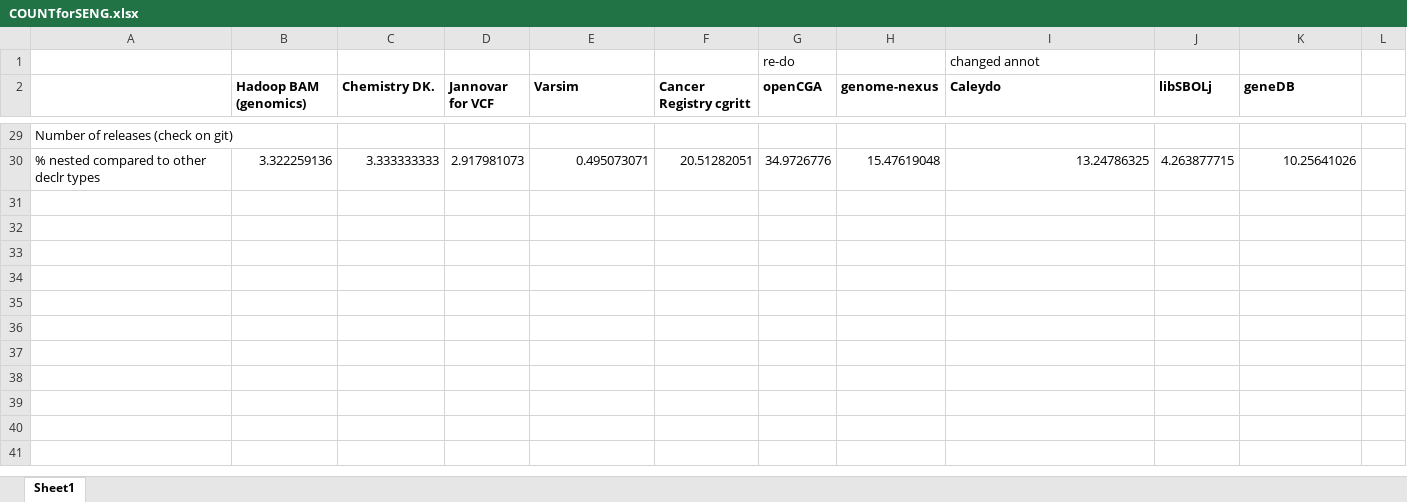
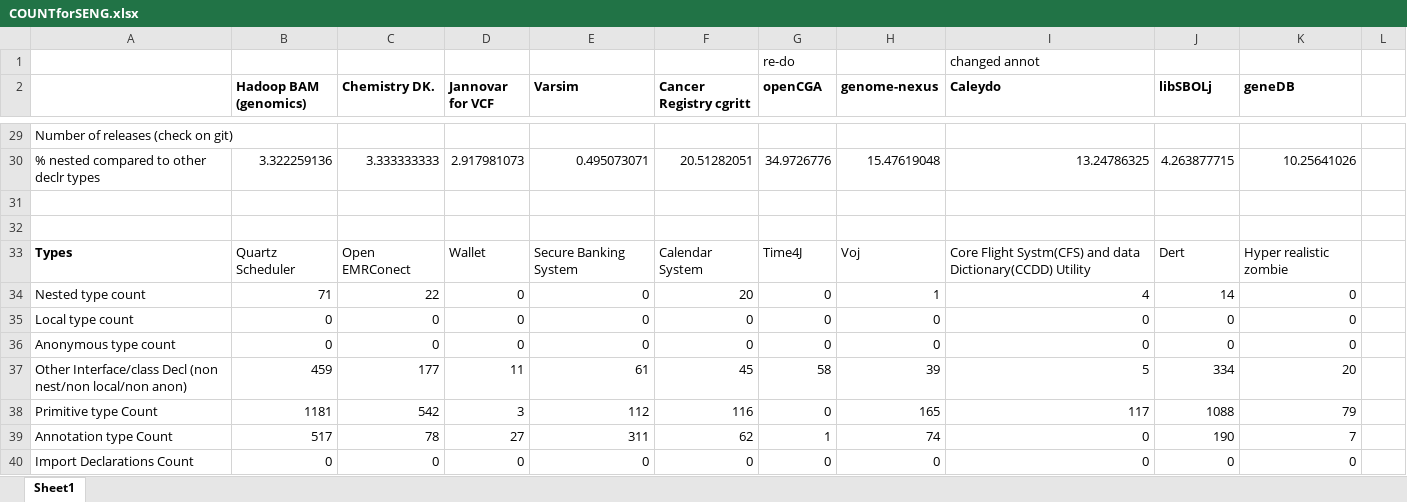
Before and after one commit to shippy24/SENG300GROUP3, an Excel workbook: COUNTforSENG.xlsx, sheet Sheet1, drawn as a sheet; only a part is shown, gaps mark what is left out; values as stored, in another font and other column widths than the file's, no borders; the diff names each change by its address in the sheet, - before the commit and + after, or states it on an @@ line.

Commit message:
Added Counts for 10 projects

```diff
--- a/COUNTforSENG.xlsx (sheet Sheet1)
+++ b/COUNTforSENG.xlsx (sheet Sheet1)
+row 31: (empty)
+row 32: (empty)
+row 33: Types | Quartz Scheduler | Open EMRConect | Wallet | Secure Banking System | Calendar System | Time4J | Voj | Core Flight Systm(CFS) and data Dictionary(CCDD) Utility | Dert | Hyper realistic zombie
+row 34: Nested type count | 71 | 22 | 0 | 0 | 20 | 0 | 1 | 4 | 14 | 0
+row 35: Local type count | 0 | 0 | 0 | 0 | 0 | 0 | 0 | 0 | 0 | 0
+row 36: Anonymous type count | 0 | 0 | 0 | 0 | 0 | 0 | 0 | 0 | 0 | 0
+row 37: Other Interface/class Decl (non nest/non local/non anon) | 459 | 177 | 11 | 61 | 45 | 58 | 39 | 5 | 334 | 20
+row 38: Primitive type Count | 1181 | 542 | 3 | 112 | 116 | 0 | 165 | 117 | 1088 | 79
+row 39: Annotation type Count | 517 | 78 | 27 | 311 | 62 | 1 | 74 | 0 | 190 | 7
+row 40: Import Declarations Count | 0 | 0 | 0 | 0 | 0 | 0 | 0 | 0 | 0 | 0
```
Also changed, not shown: 2 other files.
